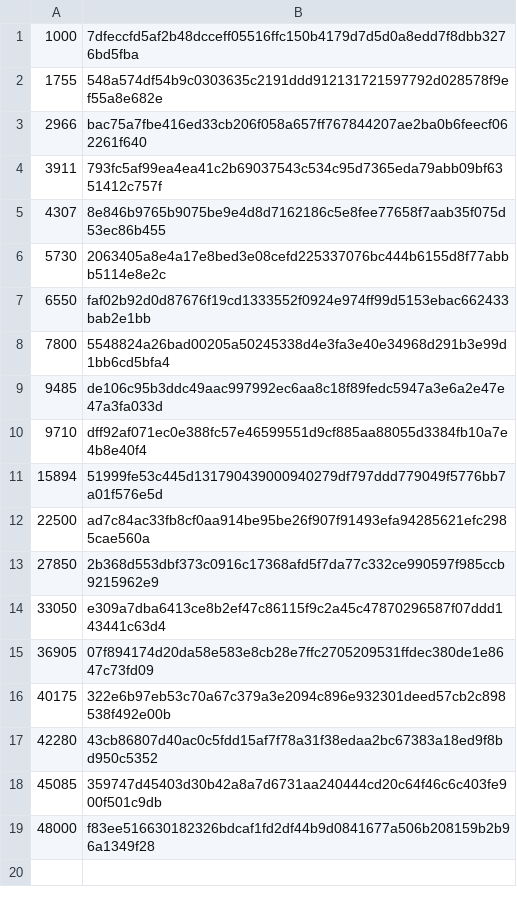
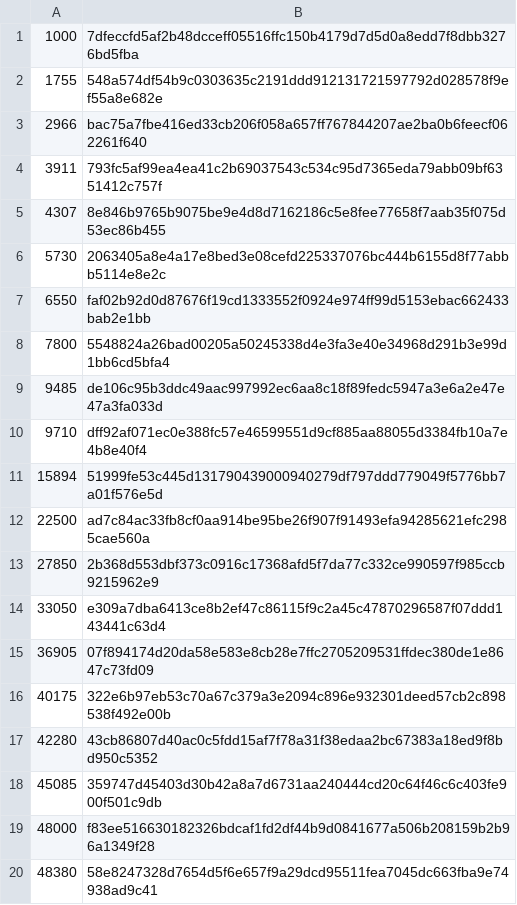
Before and after one commit to worktips/checkpoints, a CSV file: checkpoints.csv, drawn as a sheet; the diff names each change by its address in the sheet, - before the commit and + after, or states it on an @@ line.

Commit message:
Update checkpoints.csv

```diff
--- a/checkpoints.csv
+++ b/checkpoints.csv
+row 20: 48380 | 58e8247328d7654d5f6e657f9a29dcd95511fea7045dc663fba9e74938ad9c41
```
